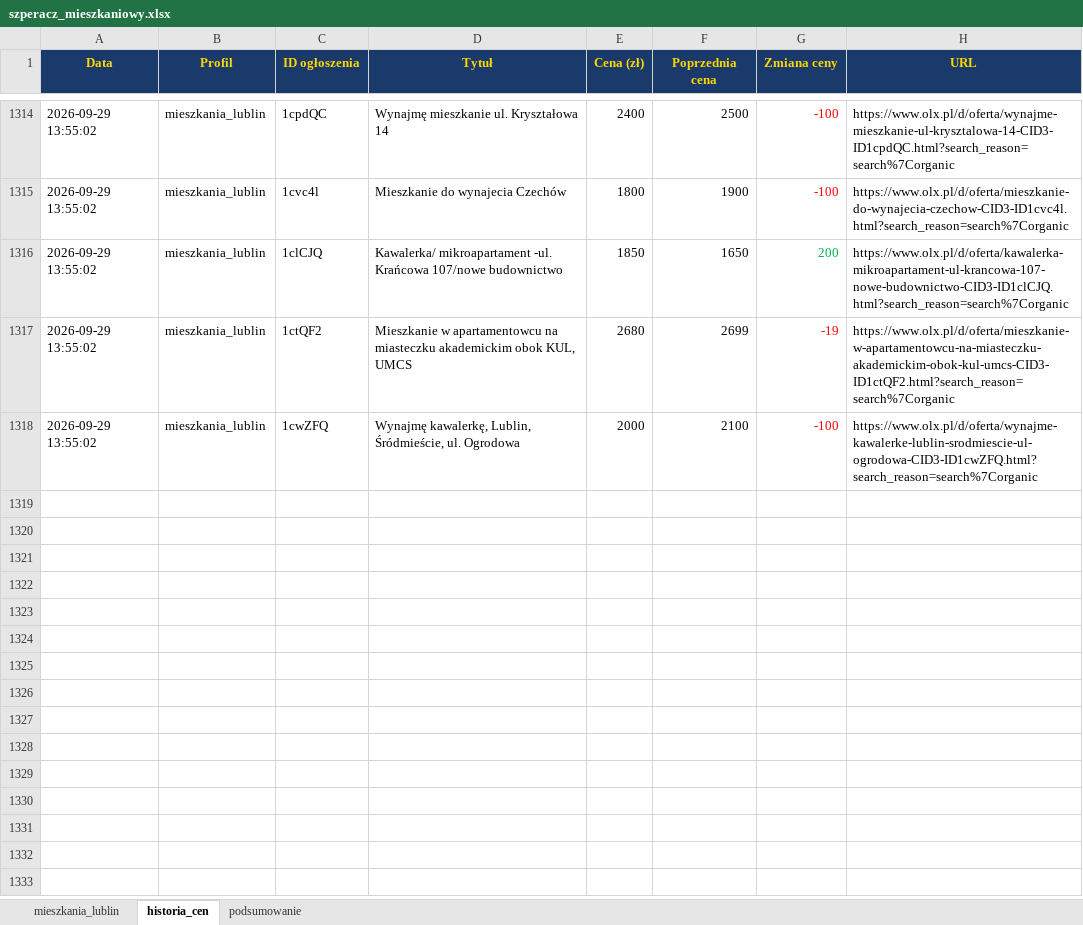
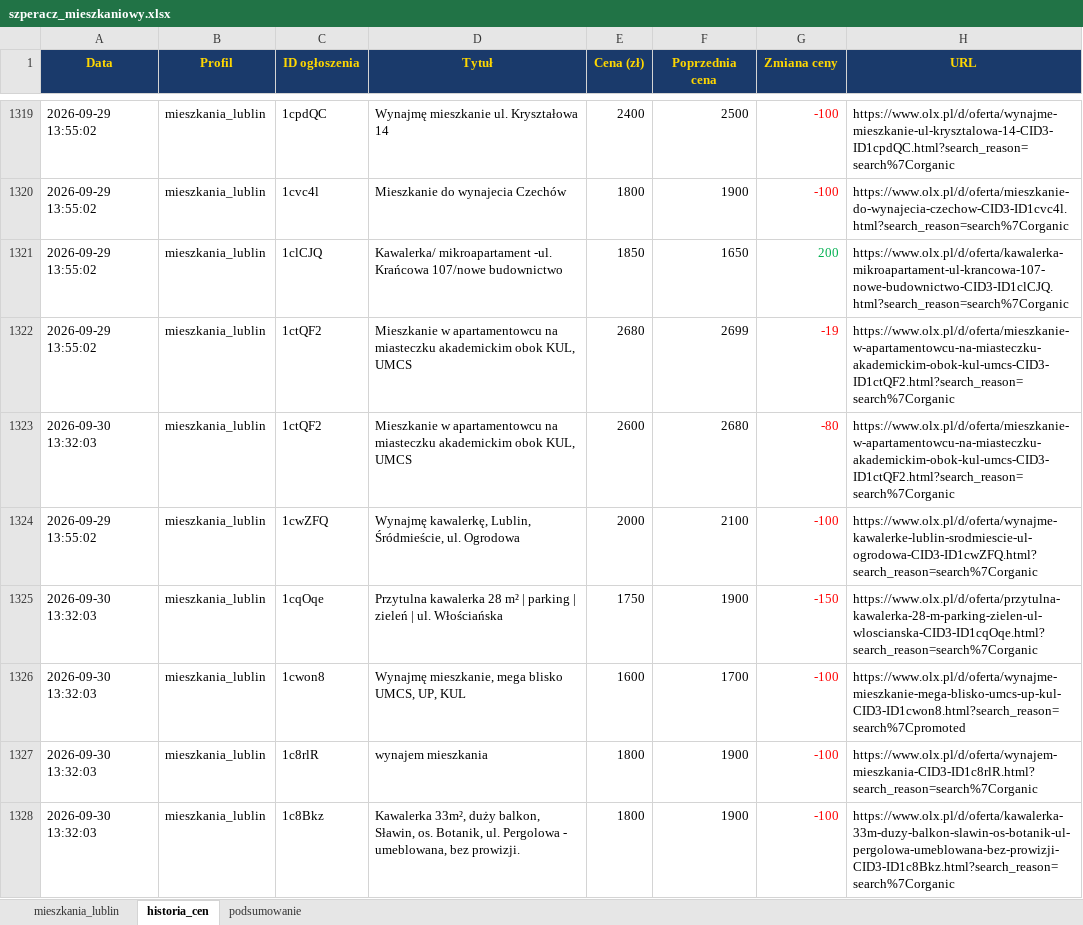
Before and after one commit to Bonaventura-EW/SZPERACZ-MIESZKANIOWY, an Excel workbook: data/szperacz_mieszkaniowy.xlsx, sheet historia_cen, drawn as a sheet; only a part is shown, gaps mark what is left out; values as stored, in another font and other column widths than the file's, no borders; the diff covers the shown part only; the diff names each change by its address in the sheet, - before the commit and + after, or states it on an @@ line.

```diff
--- a/data/szperacz_mieszkaniowy.xlsx (sheet historia_cen)
+++ b/data/szperacz_mieszkaniowy.xlsx (sheet historia_cen)
+row 1323: 2026-09-30 13:32:03 | mieszkania_lublin | 1ctQF2 | Mieszkanie w apartamentowcu na miasteczku akademickim obok KUL, UMCS | 2600 | 2680 | -80 | https://www.olx.pl/d/oferta/mieszkanie-w-apartamentowcu-na-miasteczku-akademickim-obok-kul-umcs-CID3-ID1ctQF2.html?search_reason=search%7Corganic
+row 1325: 2026-09-30 13:32:03 | mieszkania_lublin | 1cqOqe | Przytulna kawalerka 28 m² | parking | zieleń | ul. Włościańska | 1750 | 1900 | -150 | https://www.olx.pl/d/oferta/przytulna-kawalerka-28-m-parking-zielen-ul-wloscianska-CID3-ID1cqOqe.html?search_reason=search%7Corganic
+row 1326: 2026-09-30 13:32:03 | mieszkania_lublin | 1cwon8 | Wynajmę mieszkanie, mega blisko UMCS, UP, KUL | 1600 | 1700 | -100 | https://www.olx.pl/d/oferta/wynajme-mieszkanie-mega-blisko-umcs-up-kul-CID3-ID1cwon8.html?search_reason=search%7Cpromoted
+row 1327: 2026-09-30 13:32:03 | mieszkania_lublin | 1c8rlR | wynajem mieszkania | 1800 | 1900 | -100 | https://www.olx.pl/d/oferta/wynajem-mieszkania-CID3-ID1c8rlR.html?search_reason=search%7Corganic
+row 1328: 2026-09-30 13:32:03 | mieszkania_lublin | 1c8Bkz | Kawalerka 33m², duży balkon, Sławin, os. Botanik, ul. Pergolowa - umeblowana, bez prowizji. | 1800 | 1900 | -100 | https://www.olx.pl/d/oferta/kawalerka-33m-duzy-balkon-slawin-os-botanik-ul-pergolowa-umeblowana-bez-prowizji-CID3-ID1c8Bkz.html?search_reason=search%7Corganic
```
Also changed, not shown: 17 added rows, 6 removed rows and 55 edited cells elsewhere in this sheet, sheet mieszkania_lublin, sheet podsumowanie, 4 other files.
